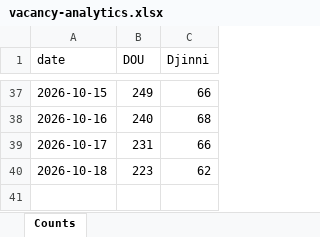
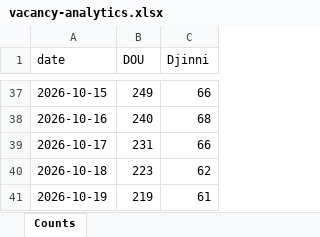
Before and after one commit to eugene-jet/job-searcher, an Excel workbook: reports/vacancy-analytics.xlsx, sheet Counts, drawn as a sheet; only a part is shown, gaps mark what is left out; values as stored, in another font and other column widths than the file's, no borders; charts and pictures not drawn; the diff names each change by its address in the sheet, - before the commit and + after, or states it on an @@ line.

```diff
--- a/reports/vacancy-analytics.xlsx (sheet Counts)
+++ b/reports/vacancy-analytics.xlsx (sheet Counts)
+row 41: 2026-10-19 | 219 | 61
```
Also changed, not shown: charts or pictures, 2 other files.
